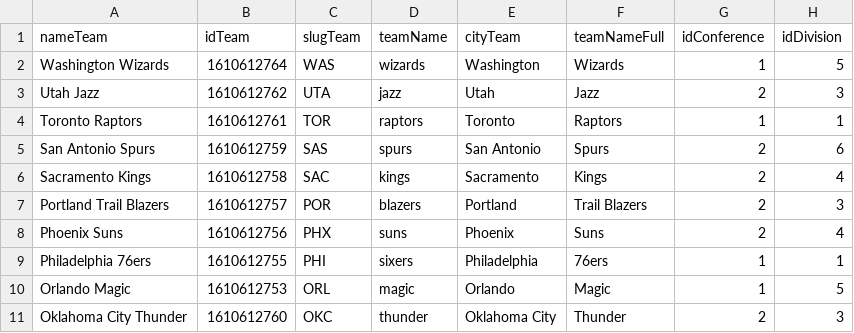
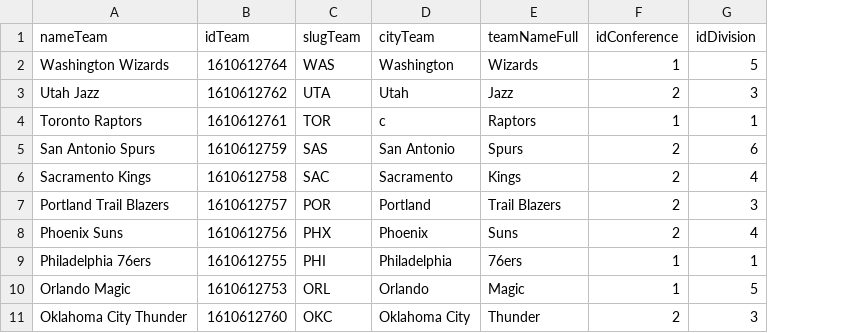
Before and after one commit to ishlal/CIS550-Final-Project, a CSV file: data/nba_team_data.csv, drawn as a sheet; only a part is shown; removed rows and columns are numbered as before the commit, all else as after; the diff names each change by its address in the sheet, - before the commit and + after, or states it on an @@ line.

```diff
--- a/data/nba_team_data.csv
+++ b/data/nba_team_data.csv
-column D (teamName), rows 2-11: wizards | jazz | raptors | spurs | kings | blazers | suns | sixers | magic | thunder
-D4 (cityTeam): Toronto
+D4 (cityTeam): c
```
Also changed, not shown: 4 other files.
